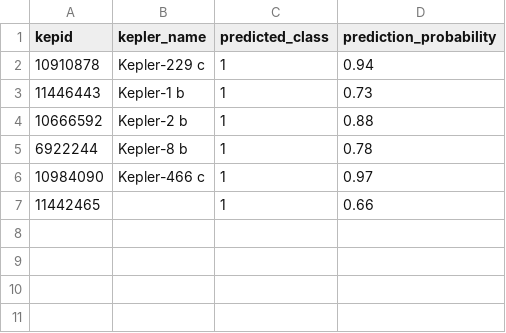
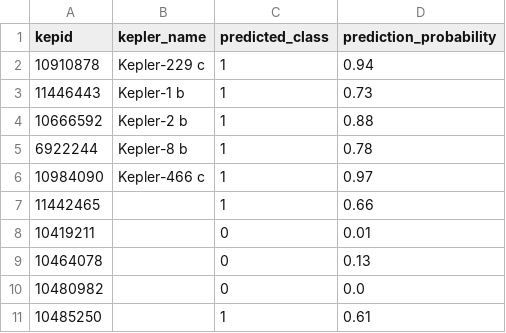
Before and after one commit to rtinase/CosmoScan, a CSV file: data/prediction_results.csv, drawn as a sheet; the diff names each change by its address in the sheet, - before the commit and + after, or states it on an @@ line.

```diff
--- a/data/prediction_results.csv
+++ b/data/prediction_results.csv
+row 8: 10419211 |  | 0 | 0.01
+row 9: 10464078 |  | 0 | 0.13
+row 10: 10480982 |  | 0 | 0.0
+row 11: 10485250 |  | 1 | 0.61
```
Also changed, not shown: 6 other files.
